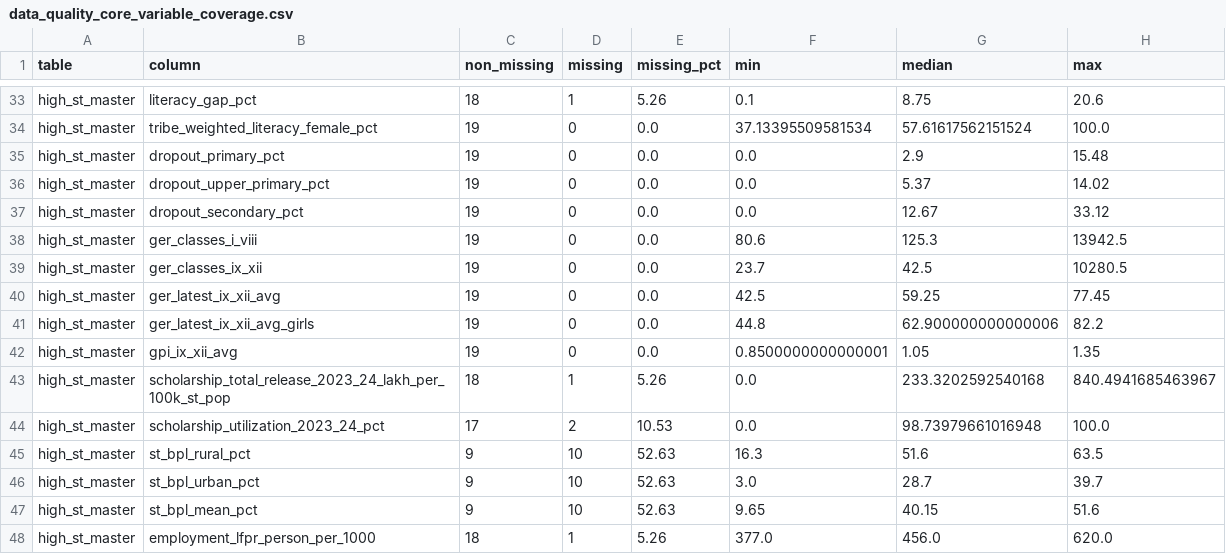
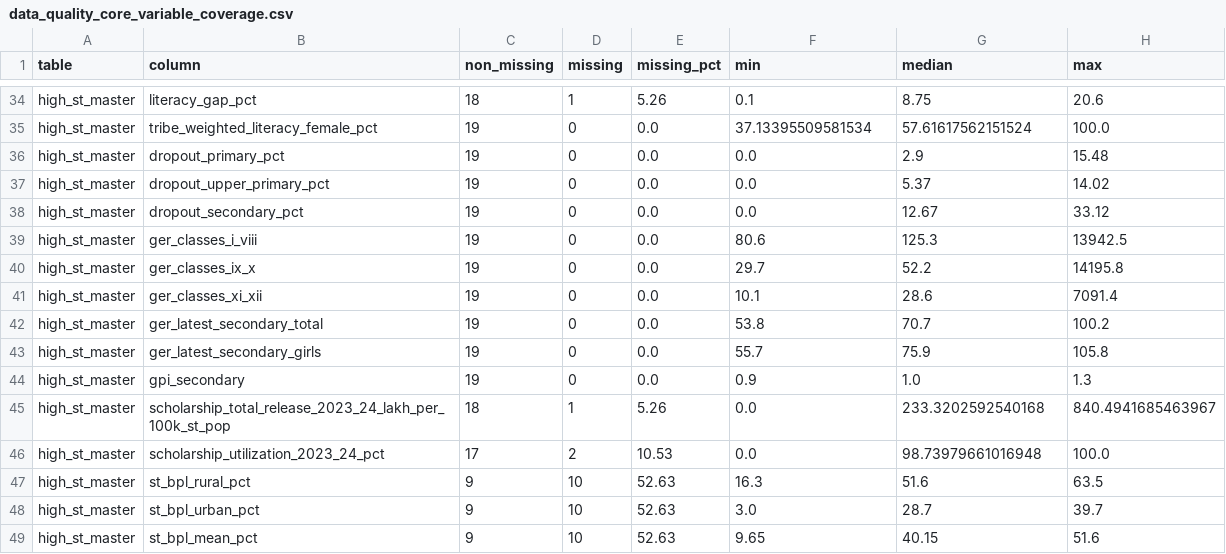
Before and after one commit to yuvraj-verma01/DSM-Final, a CSV file: outputs/eda/tables/data_quality_core_variable_coverage.csv, drawn as a sheet; only a part is shown, gaps mark what is left out; the shorter side is filled out with more unchanged rows; the diff covers the shown part only.

```diff
--- a/outputs/eda/tables/data_quality_core_variable_coverage.csv
+++ b/outputs/eda/tables/data_quality_core_variable_coverage.csv
@@ -38,6 +39,7 @@ high_st_master,dropout_secondary_pct,19,0,0.0,0.0,12.67,33.12
 high_st_master,ger_classes_i_viii,19,0,0.0,80.6,125.3,13942.5
-high_st_master,ger_classes_ix_xii,19,0,0.0,23.7,42.5,10280.5
-high_st_master,ger_latest_ix_xii_avg,19,0,0.0,42.5,59.25,77.45
-high_st_master,ger_latest_ix_xii_avg_girls,19,0,0.0,44.8,62.900000000000006,82.2
-high_st_master,gpi_ix_xii_avg,19,0,0.0,0.8500000000000001,1.05,1.35
+high_st_master,ger_classes_ix_x,19,0,0.0,29.7,52.2,14195.8
+high_st_master,ger_classes_xi_xii,19,0,0.0,10.1,28.6,7091.4
+high_st_master,ger_latest_secondary_total,19,0,0.0,53.8,70.7,100.2
+high_st_master,ger_latest_secondary_girls,19,0,0.0,55.7,75.9,105.8
+high_st_master,gpi_secondary,19,0,0.0,0.9,1.0,1.3
 high_st_master,scholarship_total_release_2023_24_lakh_per_100k_st_pop,18,1,5.26,0.0,233.3202592540168,840.4941685463967
```
Also changed, not shown: 1 added row and 16 edited cells elsewhere in this file, outputs/eda/tables/relationship_tests.csv, 42 other files.
